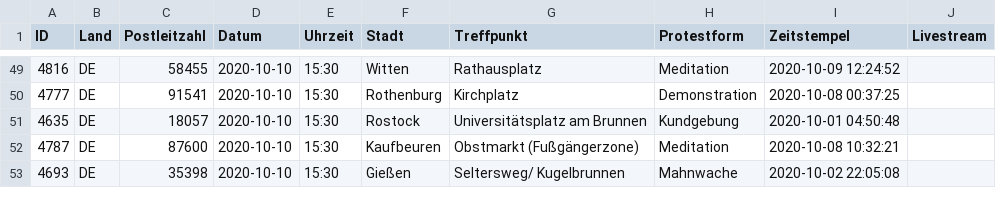
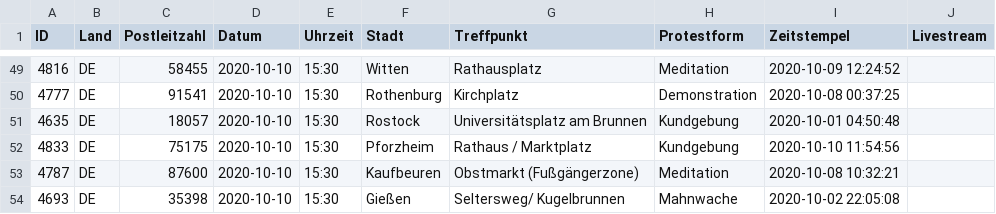
Before and after one commit to anonymous-tld/m.terminkalender.top, a CSV file: _data/termine.csv, drawn as a sheet; only a part is shown, gaps mark what is left out; the diff names each change by its address in the sheet, - before the commit and + after, or states it on an @@ line.

Commit message:
Update termine.csv from https://demo.terminkalender.top/termine.csv

```diff
--- a/_data/termine.csv
+++ b/_data/termine.csv
+row 52: 4833 | DE | 75175 | 2020-10-10 | 15:30 | Pforzheim | Rathaus / Marktplatz | Kundgebung | 2020-10-10 11:54:56
```
